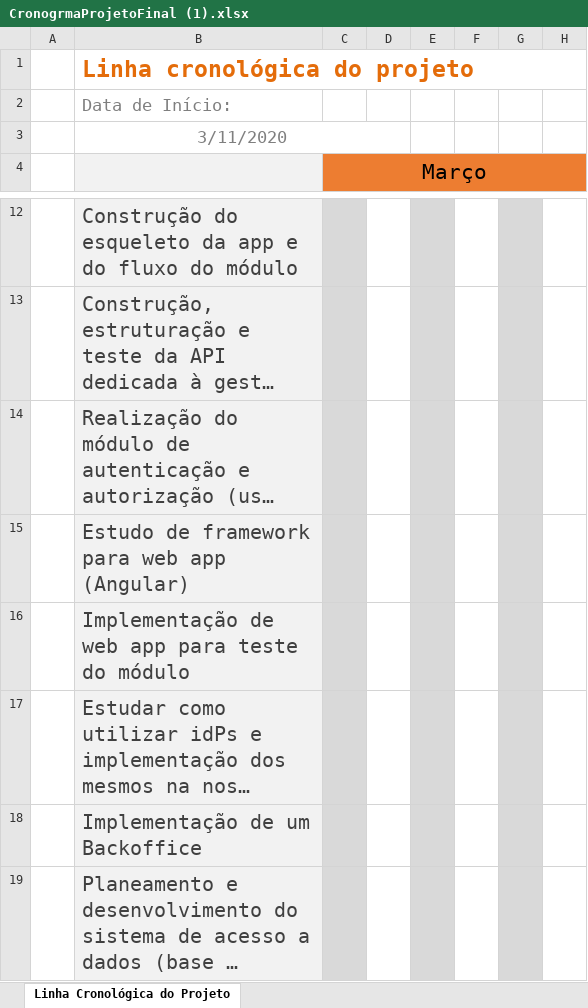
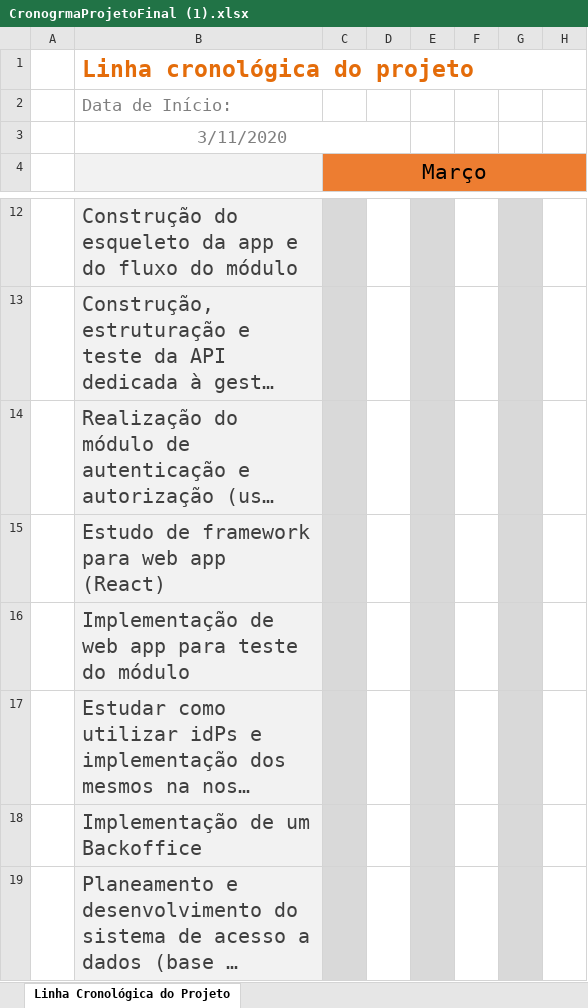
Before and after one commit to dleandro/Authentication-and-Authorization-Node-Component-, an Excel workbook: CronogrmaProjetoFinal (1).xlsx, sheet Linha Cronológica do Projeto, drawn as a sheet; only a part is shown, gaps mark what is left out; long unchanged cells end in …; values as stored, in another font and other column widths than the file's, no borders; conditional formats not drawn; the diff names each change by its address in the sheet, - before the commit and + after, or states it on an @@ line.

```diff
--- a/CronogrmaProjetoFinal (1).xlsx (sheet Linha Cronológica do Projeto)
+++ b/CronogrmaProjetoFinal (1).xlsx (sheet Linha Cronológica do Projeto)
-B15: Estudo de framework para web app (Angular)
+B15: Estudo de framework para web app (React)
```
Also changed, not shown: 16 other files.
